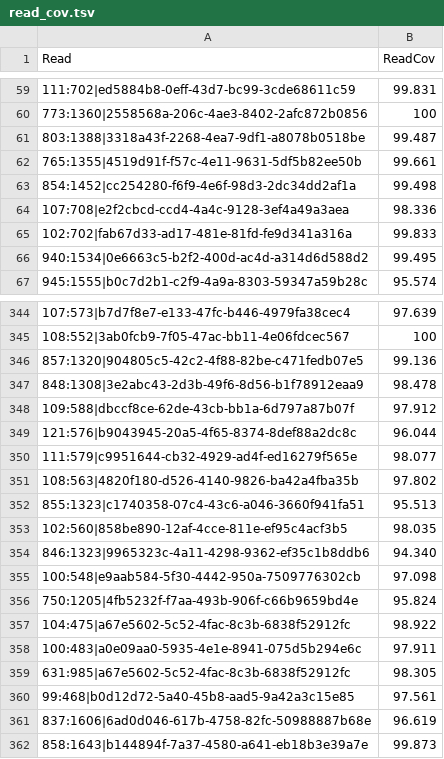
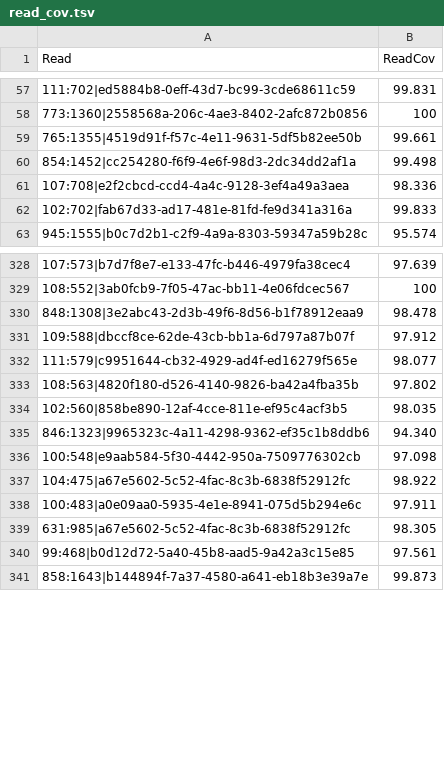
Before and after one commit to nanoporetech/pychopper, a TSV file: evaluation/wspace_RES_EDLIB/read_cov.tsv, drawn as a sheet; only a part is shown, gaps mark what is left out; the diff covers the shown part only.

```diff
--- a/evaluation/wspace_RES_EDLIB/read_cov.tsv
+++ b/evaluation/wspace_RES_EDLIB/read_cov.tsv
@@ -60,3 +58,2 @@ Read	ReadCov
 773:1360|2558568a-206c-4ae3-8402-2afc872b0856	100
-803:1388|3318a43f-2268-4ea7-9df1-a8078b0518be	99.487
 765:1355|4519d91f-f57c-4e11-9631-5df5b82ee50b	99.661
@@ -65,3 +62,2 @@ Read	ReadCov
 102:702|fab67d33-ad17-481e-81fd-fe9d341a316a	99.833
-940:1534|0e6663c5-b2f2-400d-ac4d-a314d6d588d2	99.495
 945:1555|b0c7d2b1-c2f9-4a9a-8303-59347a59b28c	95.574
@@ -345,9 +329,6 @@ Read	ReadCov
 108:552|3ab0fcb9-7f05-47ac-bb11-4e06fdcec567	100
-857:1320|904805c5-42c2-4f88-82be-c471fedb07e5	99.136
 848:1308|3e2abc43-2d3b-49f6-8d56-b1f78912eaa9	98.478
 109:588|dbccf8ce-62de-43cb-bb1a-6d797a87b07f	97.912
-121:576|b9043945-20a5-4f65-8374-8def88a2dc8c	96.044
 111:579|c9951644-cb32-4929-ad4f-ed16279f565e	98.077
 108:563|4820f180-d526-4140-9826-ba42a4fba35b	97.802
-855:1323|c1740358-07c4-43c6-a046-3660f941fa51	95.513
 102:560|858be890-12af-4cce-811e-ef95c4acf3b5	98.035
@@ -355,3 +336,2 @@ Read	ReadCov
 100:548|e9aab584-5f30-4442-950a-7509776302cb	97.098
-750:1205|4fb5232f-f7aa-493b-906f-c66b9659bd4e	95.824
 104:475|a67e5602-5c52-4fac-8c3b-6838f52912fc	98.922
@@ -360,3 +340,2 @@ Read	ReadCov
 99:468|b0d12d72-5a40-45b8-aad5-9a42a3c15e85	97.561
-837:1606|6ad0d046-617b-4758-82fc-50988887b68e	96.619
 858:1643|b144894f-7a37-4580-a641-eb18b3e39a7e	99.873
```
Also changed, not shown: 18 removed rows elsewhere in this file, evaluation/wspace_RES_EDLIB/ref_cov.tsv, evaluation/wspace_RES_PHMM/read_cov.tsv, 56 other files.
